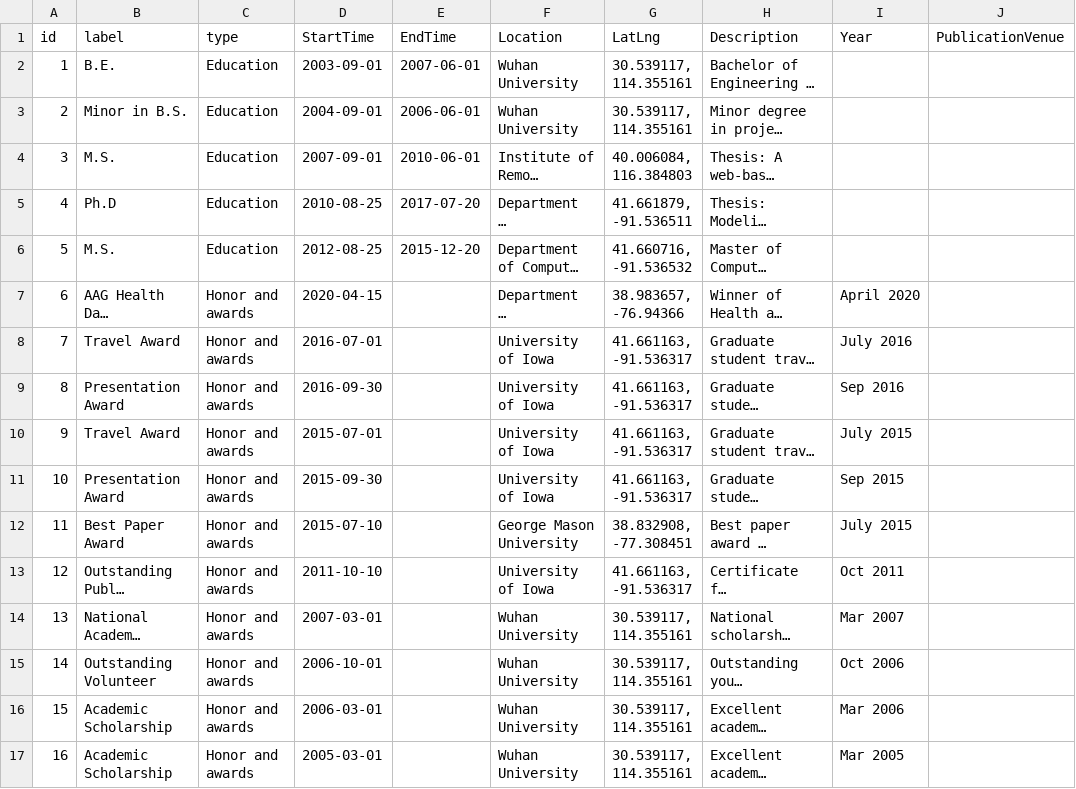
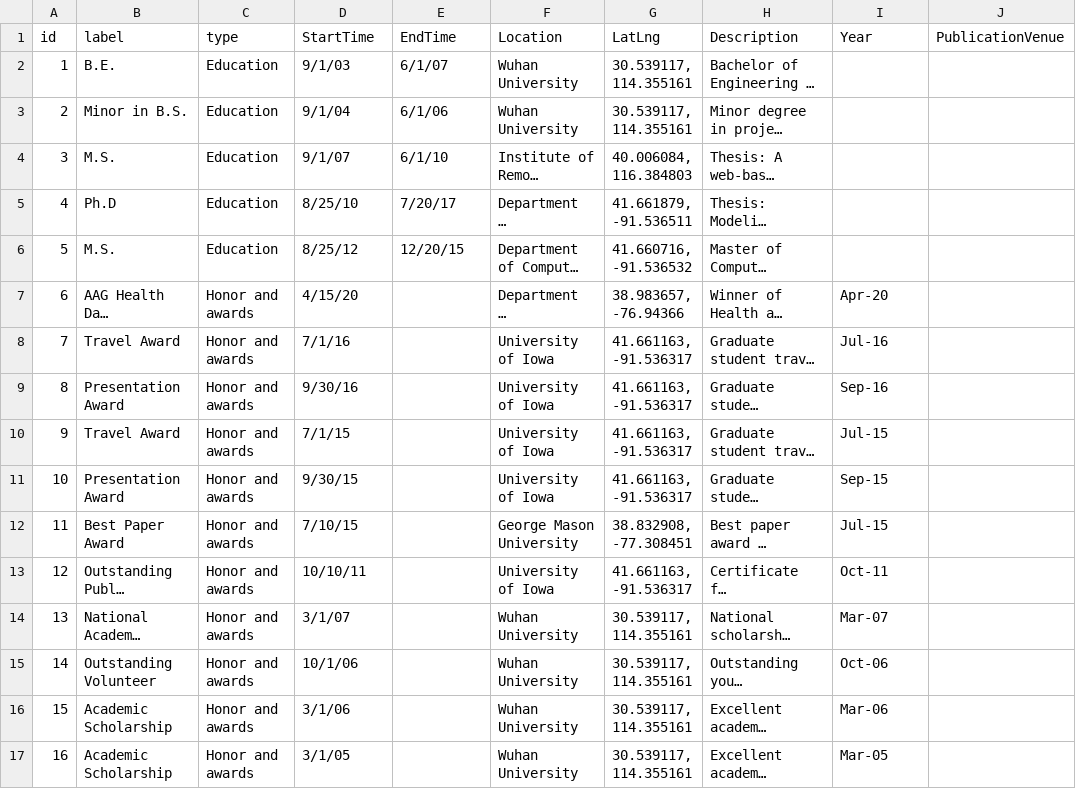
Before and after one commit to junchuan/junchuan.github.io, a TSV file: cv/JCFan_CV2.tsv, drawn as a sheet; only a part is shown; long unchanged cells end in …; the diff covers the shown part only; the diff names each change by its address in the sheet, - before the commit and + after, or states it on an @@ line.

```diff
--- a/cv/JCFan_CV2.tsv
+++ b/cv/JCFan_CV2.tsv
-D2 (StartTime): 2003-09-01
+D2 (StartTime): 9/1/03
-E2 (EndTime): 2007-06-01
+E2 (EndTime): 6/1/07
-D3 (StartTime): 2004-09-01
+D3 (StartTime): 9/1/04
-E3 (EndTime): 2006-06-01
+E3 (EndTime): 6/1/06
-D4 (StartTime): 2007-09-01
+D4 (StartTime): 9/1/07
-E4 (EndTime): 2010-06-01
+E4 (EndTime): 6/1/10
-D5 (StartTime): 2010-08-25
+D5 (StartTime): 8/25/10
-E5 (EndTime): 2017-07-20
+E5 (EndTime): 7/20/17
-D6 (StartTime): 2012-08-25
+D6 (StartTime): 8/25/12
-E6 (EndTime): 2015-12-20
+E6 (EndTime): 12/20/15
-D7 (StartTime): 2020-04-15
+D7 (StartTime): 4/15/20
-I7 (Year): April 2020
+I7 (Year): Apr-20
-D8 (StartTime): 2016-07-01
+D8 (StartTime): 7/1/16
-I8 (Year): July 2016
+I8 (Year): Jul-16
-D9 (StartTime): 2016-09-30
+D9 (StartTime): 9/30/16
-I9 (Year): Sep 2016
+I9 (Year): Sep-16
-D10 (StartTime): 2015-07-01
+D10 (StartTime): 7/1/15
-I10 (Year): July 2015
+I10 (Year): Jul-15
-D11 (StartTime): 2015-09-30
+D11 (StartTime): 9/30/15
-I11 (Year): Sep 2015
+I11 (Year): Sep-15
-D12 (StartTime): 2015-07-10
+D12 (StartTime): 7/10/15
-I12 (Year): July 2015
+I12 (Year): Jul-15
-D13 (StartTime): 2011-10-10
+D13 (StartTime): 10/10/11
-I13 (Year): Oct 2011
+I13 (Year): Oct-11
-D14 (StartTime): 2007-03-01
+D14 (StartTime): 3/1/07
-I14 (Year): Mar 2007
+I14 (Year): Mar-07
-D15 (StartTime): 2006-10-01
+D15 (StartTime): 10/1/06
-I15 (Year): Oct 2006
+I15 (Year): Oct-06
-D16 (StartTime): 2006-03-01
+D16 (StartTime): 3/1/06
-I16 (Year): Mar 2006
+I16 (Year): Mar-06
-D17 (StartTime): 2005-03-01
+D17 (StartTime): 3/1/05
-I17 (Year): Mar 2005
+I17 (Year): Mar-05
```
Also changed, not shown: 85 edited cells elsewhere in this file, 1 other file.
